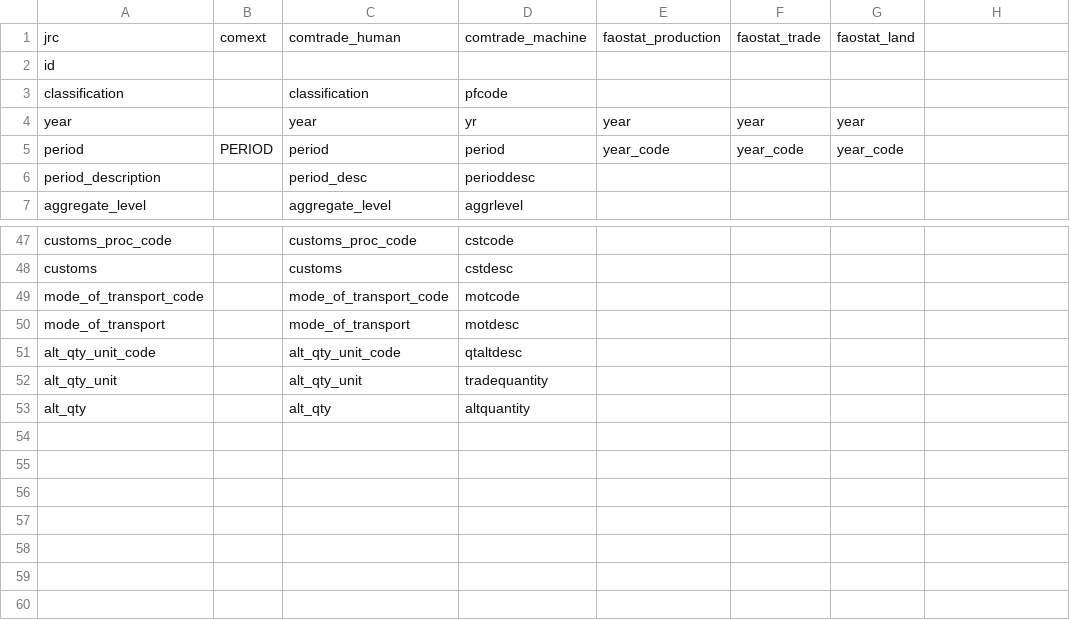
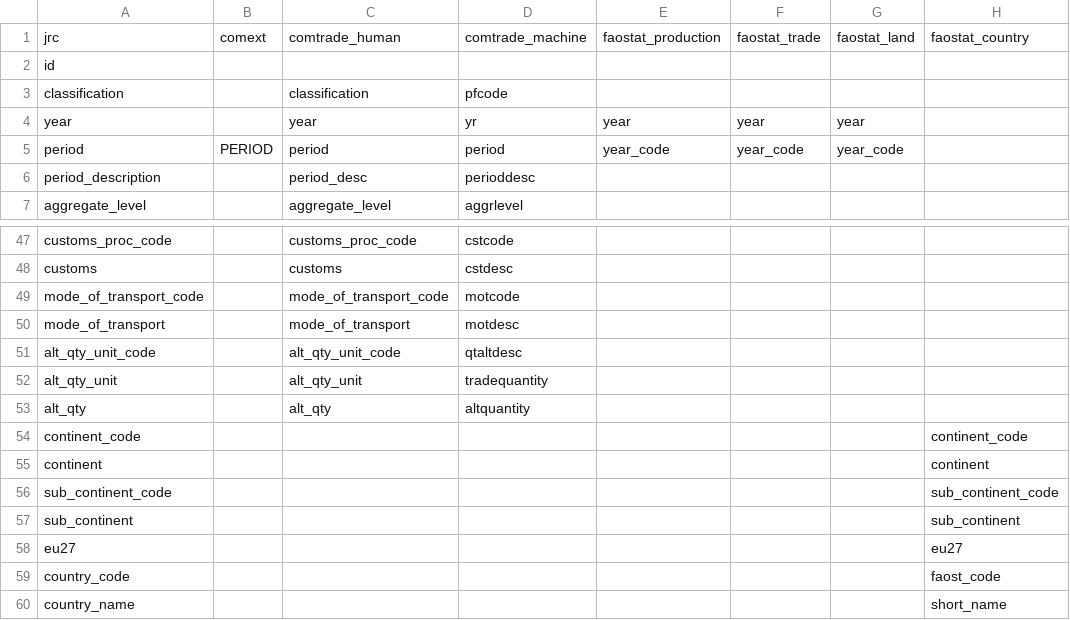
Before and after one commit to paulrougieux/biotrade, a CSV file: biotrade/config_data/column_names.csv, drawn as a sheet; only a part is shown, gaps mark what is left out; the diff names each change by its address in the sheet, - before the commit and + after, or states it on an @@ line.

Commit message:
#23 populated country table

```diff
--- a/biotrade/config_data/column_names.csv
+++ b/biotrade/config_data/column_names.csv
-H1: (empty)
+H1: faostat_country
+row 54: continent_code |  |  |  |  |  |  | continent_code
+row 55: continent |  |  |  |  |  |  | continent
+row 56: sub_continent_code |  |  |  |  |  |  | sub_continent_code
+row 57: sub_continent |  |  |  |  |  |  | sub_continent
+row 58: eu27 |  |  |  |  |  |  | eu27
+row 59: country_code |  |  |  |  |  |  | faost_code
+row 60: country_name |  |  |  |  |  |  | short_name
```
Also changed, not shown: 2 other files.
